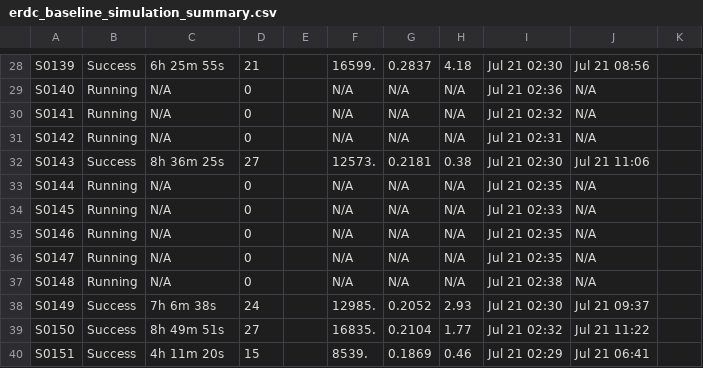
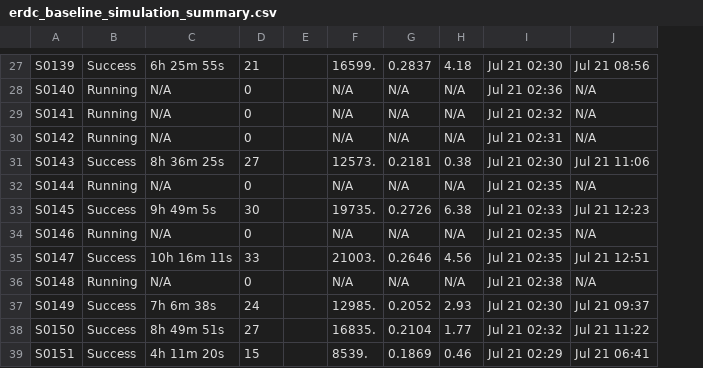
Before and after one commit to akhalid-twi/COJ-production, a CSV file: erdc_baseline_simulation_summary.csv, drawn as a sheet; only a part is shown, gaps mark what is left out; removed rows and columns are numbered as before the commit, all else as after; the diff covers the shown part only; the diff names each change by its address in the sheet, - before the commit and + after, or states it on an @@ line.

```diff
--- a/erdc_baseline_simulation_summary.csv
+++ b/erdc_baseline_simulation_summary.csv
-column E, empty
+column E, empty
-column K, empty
-B33: Running
+B33: Success
-C33: N/A
+C33: 9h 49m 5s
-D33: 0
+D33: 30
-F33: N/A
+F33: 19735.
-G33: N/A
+G33: 0.2726
-H33: N/A
+H33: 6.38
-J33: N/A
+J33: Jul 21 12:23
-B35: Running
+B35: Success
-C35: N/A
+C35: 10h 16m 11s
-D35: 0
+D35: 33
-F35: N/A
+F35: 21003.
-G35: N/A
+G35: 0.2646
-H35: N/A
+H35: 4.56
-J35: N/A
+J35: Jul 21 12:51
```
Also changed, not shown: 1 removed row and 28 edited cells elsewhere in this file.
